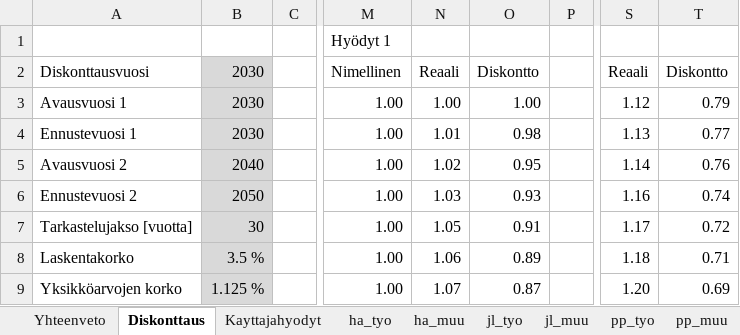
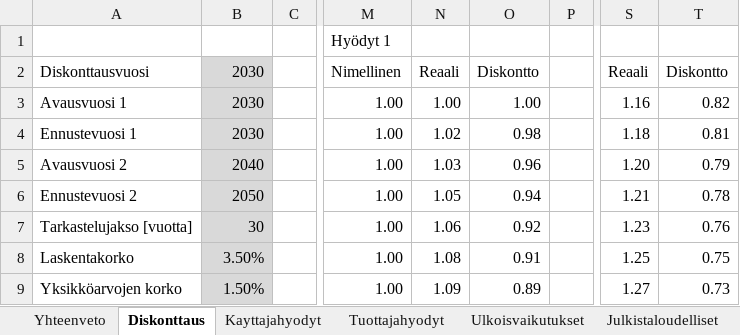
Before and after one commit to HSLdevcom/helmet-model-system, an Excel workbook: Scripts/CBA_kehikko.xlsx, sheet Diskonttaus, drawn as a sheet; only a part is shown, gaps mark what is left out; values as stored, in another font and other column widths than the file's, no borders; the diff covers the shown part only; the diff names each change by its address in the sheet, - before the commit and + after, or states it on an @@ line.

```diff
--- a/Scripts/CBA_kehikko.xlsx (sheet Diskonttaus)
+++ b/Scripts/CBA_kehikko.xlsx (sheet Diskonttaus)
@@ sheet tab hidden: ha_tyo @@
@@ sheet tab hidden: ha_muu @@
@@ sheet tab hidden: jl_tyo @@
@@ sheet tab hidden: jl_muu @@
@@ sheet tab hidden: pp_tyo @@
@@ sheet tab hidden: pp_muu @@
-S3: 1.12
+S3: 1.16
-T3: 0.79
+T3: 0.82
-N4: 1.01
+N4: 1.02
-S4: 1.13
+S4: 1.18
-T4: 0.77
+T4: 0.81
-N5: 1.02
+N5: 1.03
-O5: 0.95
+O5: 0.96
-S5: 1.14
+S5: 1.20
-T5: 0.76
+T5: 0.79
-N6: 1.03
+N6: 1.05
-O6: 0.93
+O6: 0.94
-S6: 1.16
+S6: 1.21
-T6: 0.74
+T6: 0.78
-N7: 1.05
+N7: 1.06
-O7: 0.91
+O7: 0.92
-S7: 1.17
+S7: 1.23
-T7: 0.72
+T7: 0.76
-B8: 3.5 %
+B8: 3.50%
-N8: 1.06
+N8: 1.08
-O8: 0.89
+O8: 0.91
-S8: 1.18
+S8: 1.25
-T8: 0.71
+T8: 0.75
-B9: 1.125 %
+B9: 1.50%
-N9: 1.07
+N9: 1.09
-O9: 0.87
+O9: 0.89
-S9: 1.20
+S9: 1.27
-T9: 0.69
+T9: 0.73
```
Also changed, not shown: 215 edited cells and cell formats elsewhere in this sheet, sheet Ulkoisvaikutukset, sheet Kayttajahyodyt, sheet Tuottajahyodyt, sheet Investointikustannus, other sheet tabs, formulas that keep their value.
